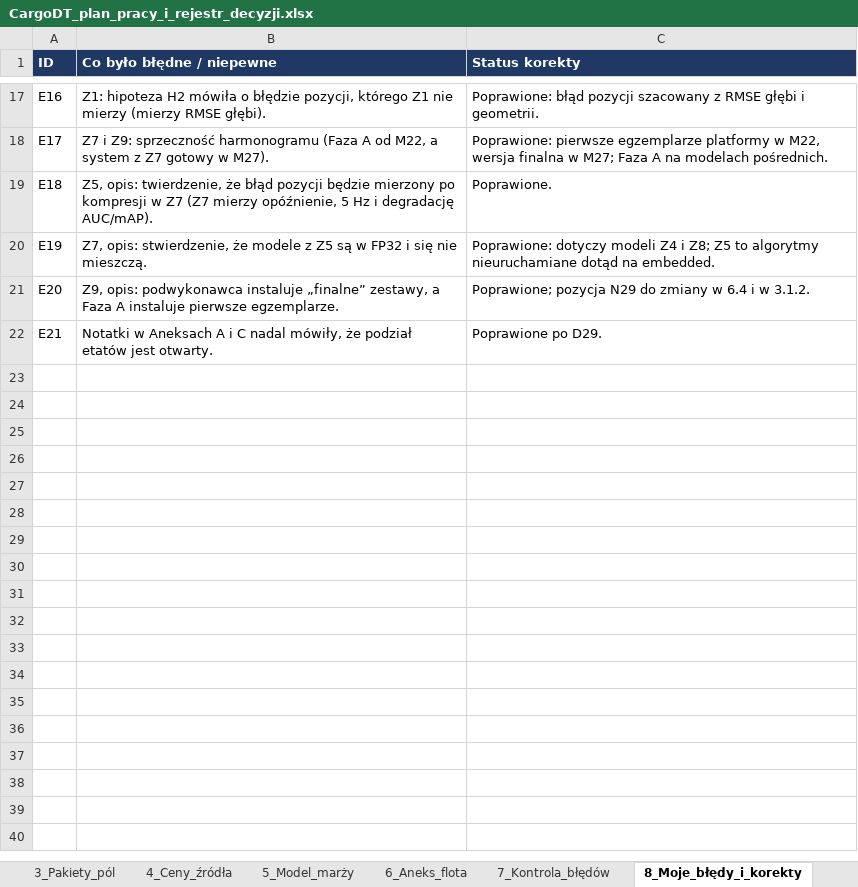
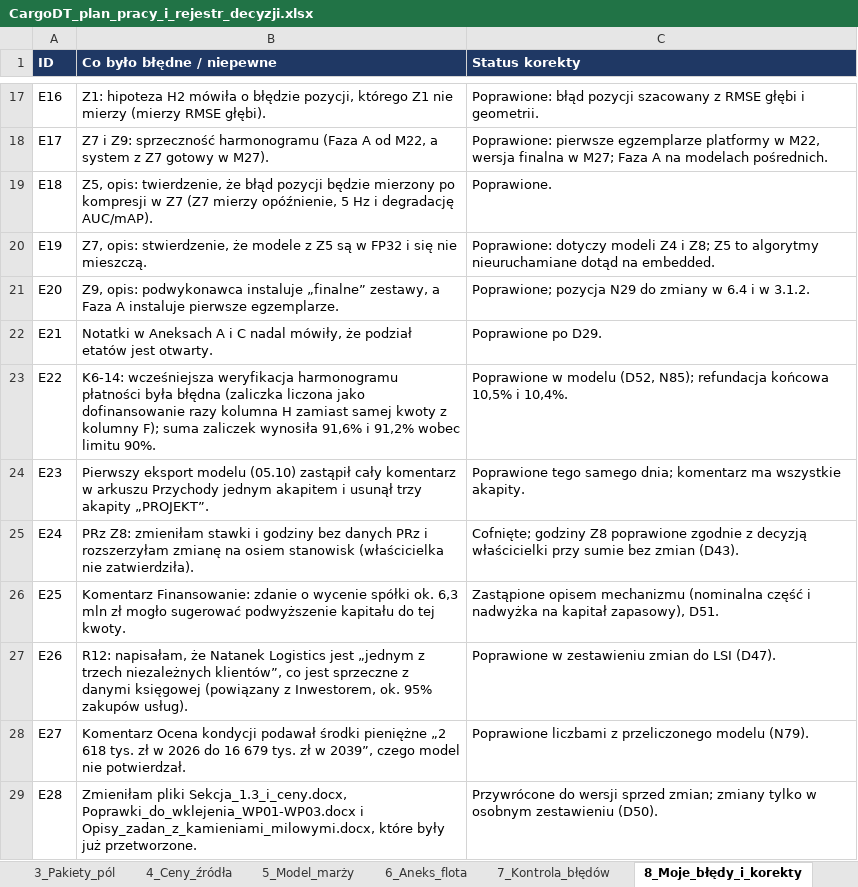
Before and after one commit to retajczyke/smart, an Excel workbook: CargoDT_plan_pracy_i_rejestr_decyzji.xlsx, sheet 8_Moje_błędy_i_korekty, drawn as a sheet; only a part is shown, gaps mark what is left out; values as stored, in another font and other column widths than the file's, no borders; the diff names each change by its address in the sheet, - before the commit and + after, or states it on an @@ line.

```diff
--- a/CargoDT_plan_pracy_i_rejestr_decyzji.xlsx (sheet 8_Moje_błędy_i_korekty)
+++ b/CargoDT_plan_pracy_i_rejestr_decyzji.xlsx (sheet 8_Moje_błędy_i_korekty)
+row 23: E22 | K6-14: wcześniejsza weryfikacja harmonogramu płatności była błędna (zaliczka liczona jako dofinansowanie razy kolumna H zamiast samej kwoty z kolumny F); suma zaliczek wynosiła 91,6% i 91,2% wobec limitu 90%. | Poprawione w modelu (D52, N85); refundacja końcowa 10,5% i 10,4%.
+row 24: E23 | Pierwszy eksport modelu (05.10) zastąpił cały komentarz w arkuszu Przychody jednym akapitem i usunął trzy akapity „PROJEKT”. | Poprawione tego samego dnia; komentarz ma wszystkie akapity.
+row 25: E24 | PRz Z8: zmieniłam stawki i godziny bez danych PRz i rozszerzyłam zmianę na osiem stanowisk (właścicielka nie zatwierdziła). | Cofnięte; godziny Z8 poprawione zgodnie z decyzją właścicielki przy sumie bez zmian (D43).
+row 26: E25 | Komentarz Finansowanie: zdanie o wycenie spółki ok. 6,3 mln zł mogło sugerować podwyższenie kapitału do tej kwoty. | Zastąpione opisem mechanizmu (nominalna część i nadwyżka na kapitał zapasowy), D51.
+row 27: E26 | R12: napisałam, że Natanek Logistics jest „jednym z trzech niezależnych klientów”, co jest sprzeczne z danymi księgowej (powiązany z Inwestorem, ok. 95% zakupów usług). | Poprawione w zestawieniu zmian do LSI (D47).
+row 28: E27 | Komentarz Ocena kondycji podawał środki pieniężne „2 618 tys. zł w 2026 do 16 679 tys. zł w 2039”, czego model nie potwierdzał. | Poprawione liczbami z przeliczonego modelu (N79).
+row 29: E28 | Zmieniłam pliki Sekcja_1.3_i_ceny.docx, Poprawki_do_wklejenia_WP01-WP03.docx i Opisy_zadan_z_kamieniami_milowymi.docx, które były już przetworzone. | Przywrócone do wersji sprzed zmian; zmiany tylko w osobnym zestawieniu (D50).
```
Also changed, not shown: sheet 9_Niespójności, sheet 3_Pakiety_pól, sheet 0_Zasady, sheet 7_Kontrola_błędów, sheet 11_Dokumenty, sheet 2_Do_zrobienia, 1 more sheet.
